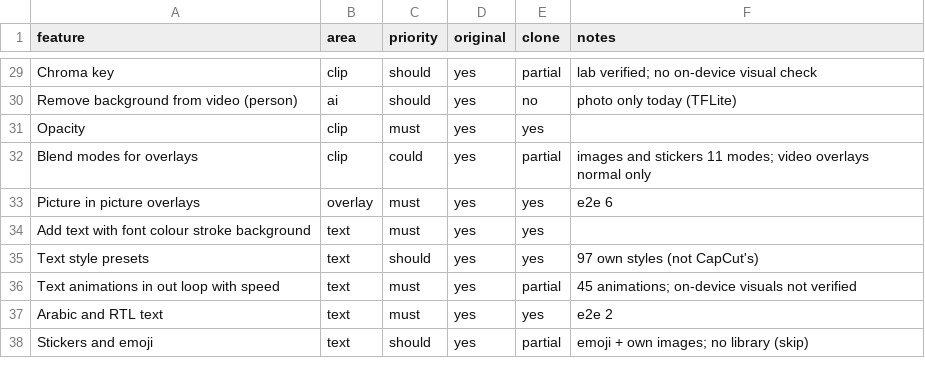
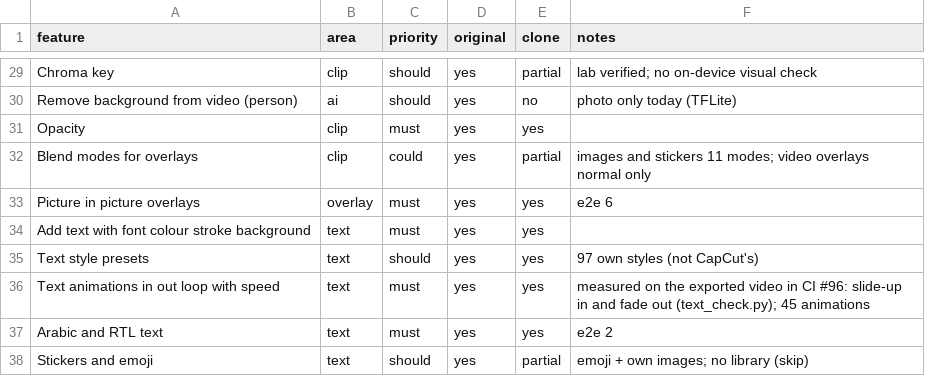
Before and after one commit to malatyabayhan5-jpg/ritim, a CSV file: replica/features.csv, drawn as a sheet; only a part is shown, gaps mark what is left out.

```diff
--- a/replica/features.csv
+++ b/replica/features.csv
@@ -35,3 +35,3 @@ Add text with font colour stroke background,text,must,yes,yes,
 Text style presets,text,should,yes,yes,97 own styles (not CapCut's)
-Text animations in out loop with speed,text,must,yes,partial,45 animations; on-device visuals not verified
+Text animations in out loop with speed,text,must,yes,yes,measured on the exported video in CI #96: slide-up in and fade out (text_check.py); 45 animations
 Arabic and RTL text,text,must,yes,yes,e2e 2
```
Also changed, not shown: 2 other files.
